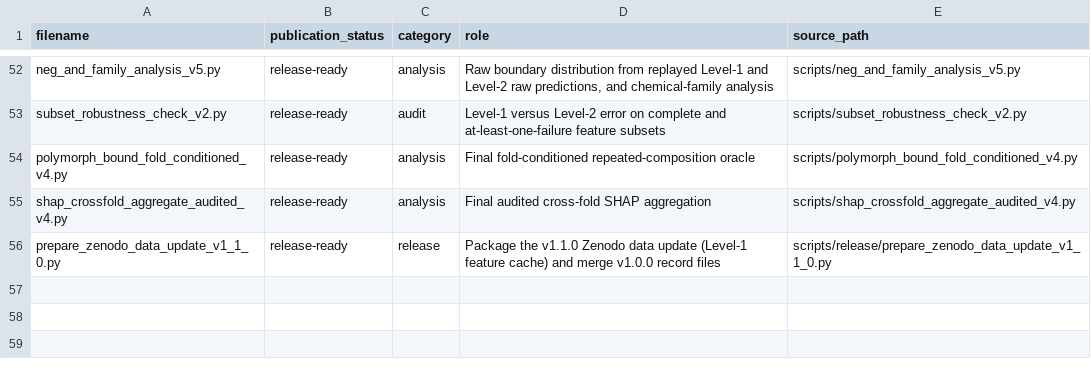
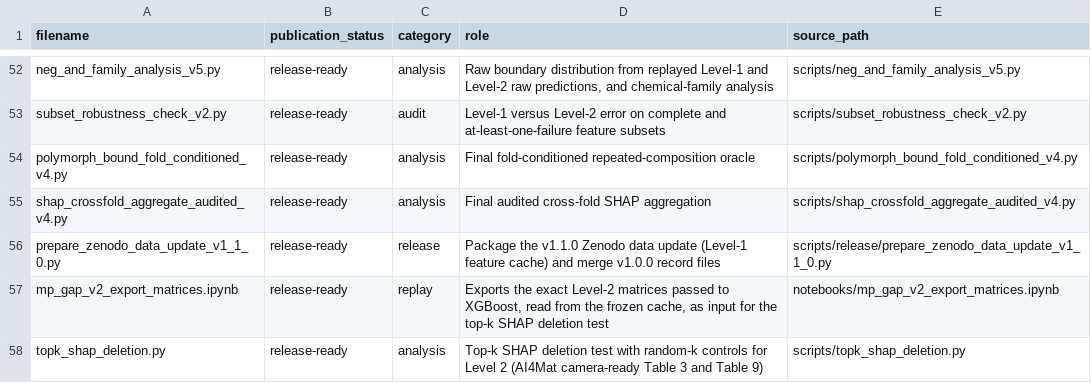
Before and after one commit to samuel-cmd79/matbench-mp-gap-representation-audit, a CSV file: SCRIPT_INDEX.csv, drawn as a sheet; only a part is shown, gaps mark what is left out; the diff names each change by its address in the sheet, - before the commit and + after, or states it on an @@ line.

Commit message:
Add top-k SHAP deletion test for the AI4Mat camera-ready paper (v1.2.0)
Adds the Level-2 matrix export notebook, topk_shap_deletion.py and its outputs; updates README, SCRIPT_INDEX and release metadata. The data record is unchanged (v1.1.0, 10.5281/zenodo.23482983).

```diff
--- a/SCRIPT_INDEX.csv
+++ b/SCRIPT_INDEX.csv
+row 57: mp_gap_v2_export_matrices.ipynb | release-ready | replay | Exports the exact Level-2 matrices passed to XGBoost, read from the frozen cache, as input for the top-k SHAP deletion test | notebooks/mp_gap_v2_export_matrices.ipynb
+row 58: topk_shap_deletion.py | release-ready | analysis | Top-k SHAP deletion test with random-k controls for Level 2 (AI4Mat camera-ready Table 3 and Table 9) | scripts/topk_shap_deletion.py
```
Also changed, not shown: MANIFEST.csv, 19 other files.
